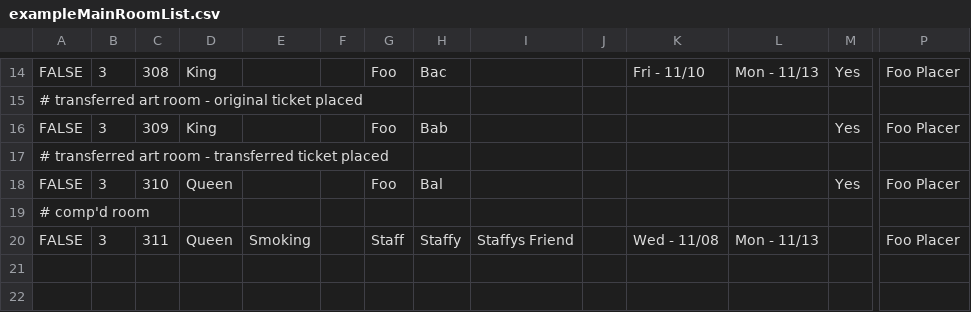
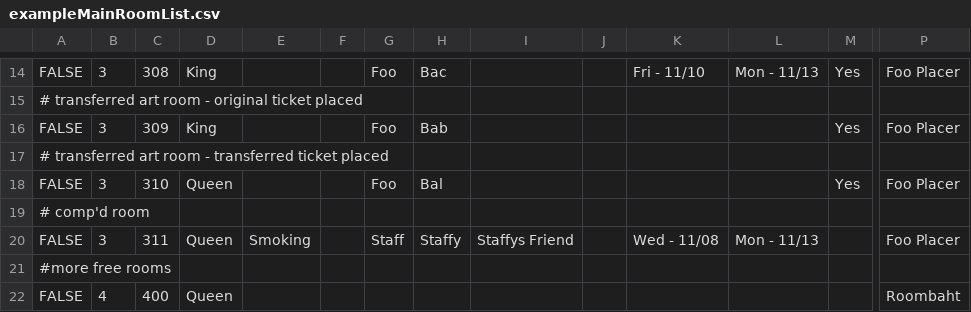
Before and after one commit to Index01/RoomBot, a CSV file: samples/exampleMainRoomList.csv, drawn as a sheet; only a part is shown, gaps mark what is left out; rows hold the shown columns only; the diff names each change by its address in the sheet, - before the commit and + after, or states it on an @@ line.

```diff
--- a/samples/exampleMainRoomList.csv
+++ b/samples/exampleMainRoomList.csv
+row 21: #more free rooms
+row 22: FALSE | 4 | 400 | Queen |  |  |  |  |  |  |  |  |  | Roombaht
```
Also changed, not shown: samples/exampleMainGuestList.csv.
